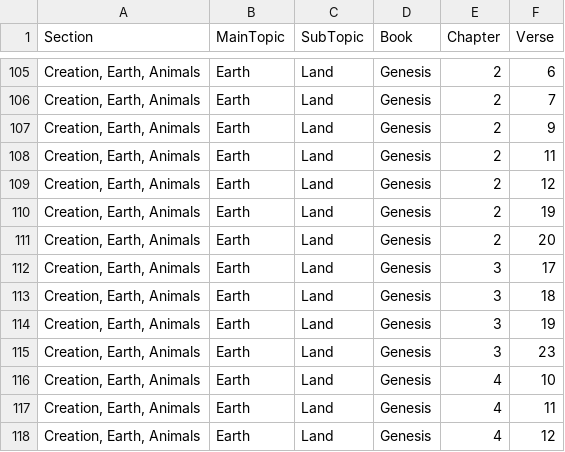
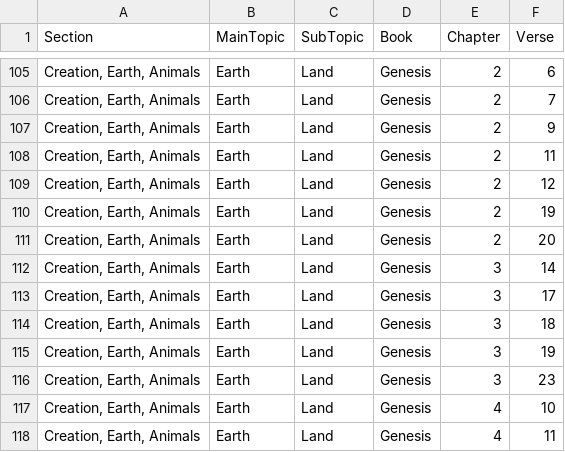
Before and after one commit to Twiggins12/BibleBlossoms, a CSV file: data/sections/section2_Creation.csv, drawn as a sheet; only a part is shown, gaps mark what is left out; the shorter side is filled out with more unchanged rows.

Commit message:
Update section2_Creation.csv

```diff
--- a/data/sections/section2_Creation.csv
+++ b/data/sections/section2_Creation.csv
@@ -111,2 +111,3 @@ Section,MainTopic,SubTopic,Book,Chapter,Verse
 "Creation, Earth, Animals",Earth,Land,Genesis,2,20
+"Creation, Earth, Animals",Earth,Land,Genesis,3,14
 "Creation, Earth, Animals",Earth,Land,Genesis,3,17
```
